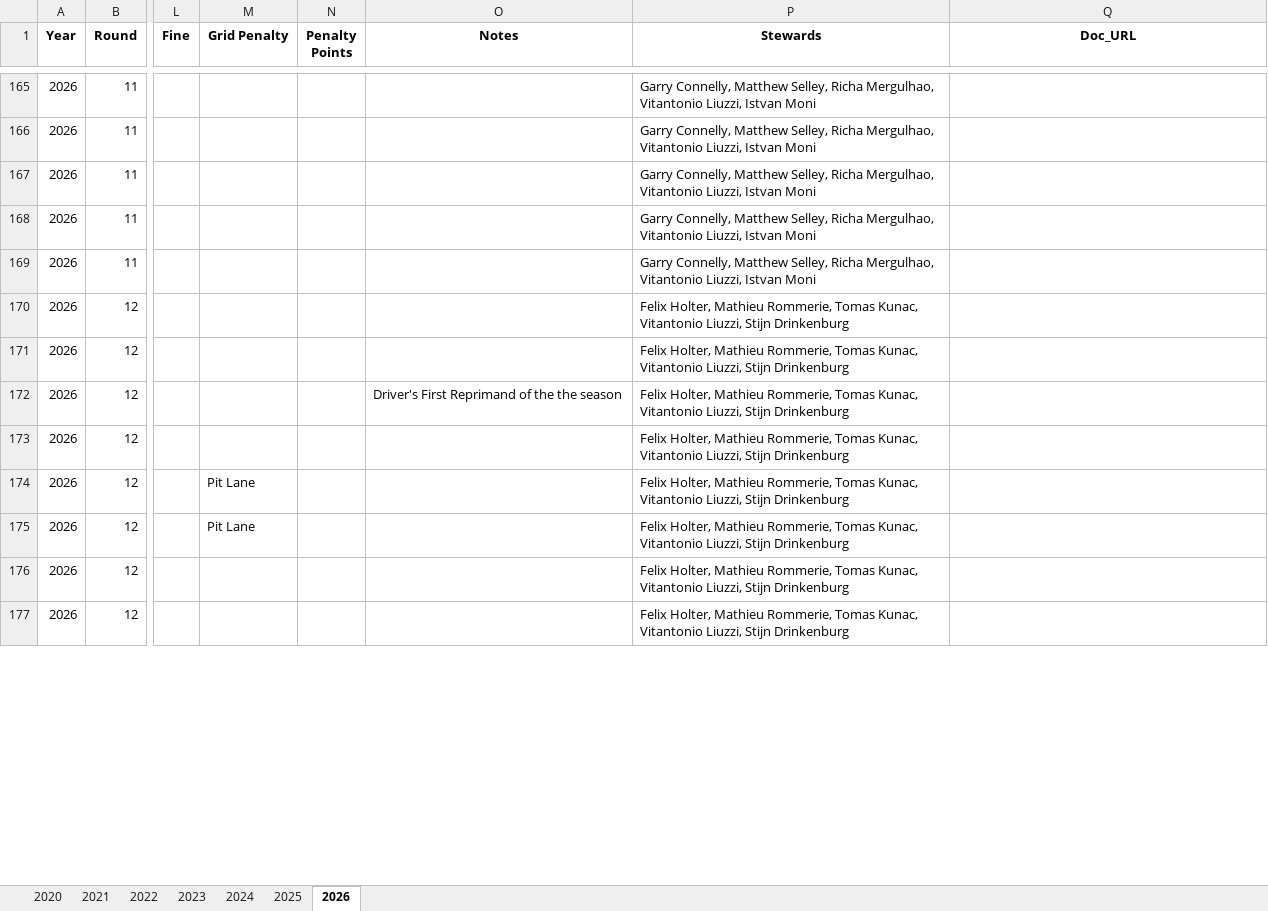
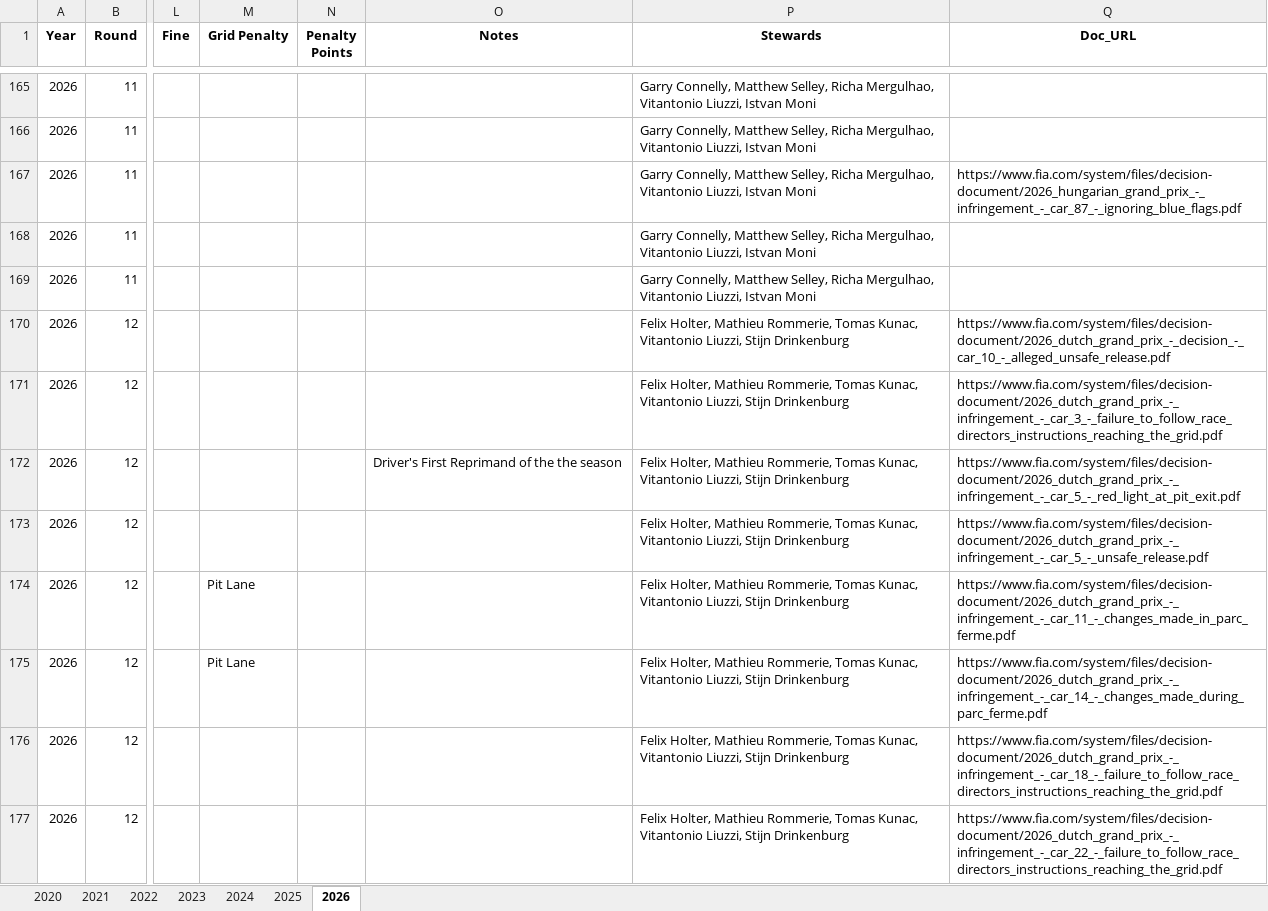
Before and after one commit to j5t3313/F1_Penalties_Dashboard, an Excel workbook: data/F1Penalties.xlsx, sheet 2026, drawn as a sheet; only a part is shown, gaps mark what is left out; values as stored, in another font and other column widths than the file's, no borders; the diff covers the shown part only; the diff names each change by its address in the sheet, - before the commit and + after, or states it on an @@ line.

```diff
--- a/data/F1Penalties.xlsx (sheet 2026)
+++ b/data/F1Penalties.xlsx (sheet 2026)
-Q167 (Doc_URL): (empty)
+Q167 (Doc_URL): https://www.fia.com/system/files/decision-document/2026_hungarian_grand_prix_-_infringement_-_car_87_-_ignoring_blue_flags.pdf
-Q170 (Doc_URL): (empty)
+Q170 (Doc_URL): https://www.fia.com/system/files/decision-document/2026_dutch_grand_prix_-_decision_-_car_10_-_alleged_unsafe_release.pdf
-Q171 (Doc_URL): (empty)
+Q171 (Doc_URL): https://www.fia.com/system/files/decision-document/2026_dutch_grand_prix_-_infringement_-_car_3_-_failure_to_follow_race_directors_instructions_reaching_the_grid.pdf
-Q172 (Doc_URL): (empty)
+Q172 (Doc_URL): https://www.fia.com/system/files/decision-document/2026_dutch_grand_prix_-_infringement_-_car_5_-_red_light_at_pit_exit.pdf
-Q173 (Doc_URL): (empty)
+Q173 (Doc_URL): https://www.fia.com/system/files/decision-document/2026_dutch_grand_prix_-_infringement_-_car_5_-_unsafe_release.pdf
-Q174 (Doc_URL): (empty)
+Q174 (Doc_URL): https://www.fia.com/system/files/decision-document/2026_dutch_grand_prix_-_infringement_-_car_11_-_changes_made_in_parc_ferme.pdf
-Q175 (Doc_URL): (empty)
+Q175 (Doc_URL): https://www.fia.com/system/files/decision-document/2026_dutch_grand_prix_-_infringement_-_car_14_-_changes_made_during_parc_ferme.pdf
-Q176 (Doc_URL): (empty)
+Q176 (Doc_URL): https://www.fia.com/system/files/decision-document/2026_dutch_grand_prix_-_infringement_-_car_18_-_failure_to_follow_race_directors_instructions_reaching_the_grid.pdf
-Q177 (Doc_URL): (empty)
+Q177 (Doc_URL): https://www.fia.com/system/files/decision-document/2026_dutch_grand_prix_-_infringement_-_car_22_-_failure_to_follow_race_directors_instructions_reaching_the_grid.pdf
```
Also changed, not shown: 55 edited cells elsewhere in this sheet.
